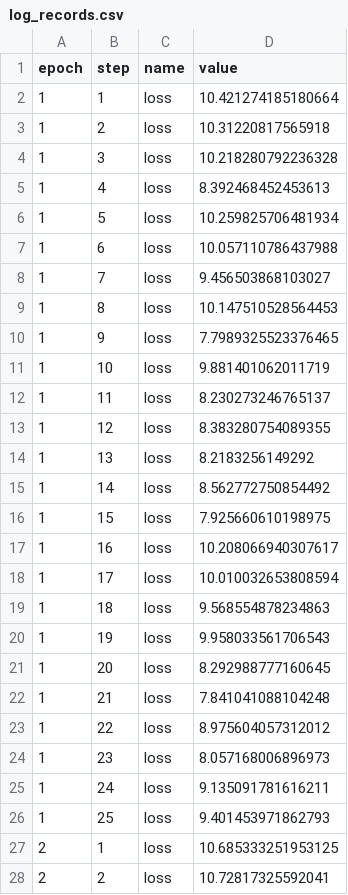
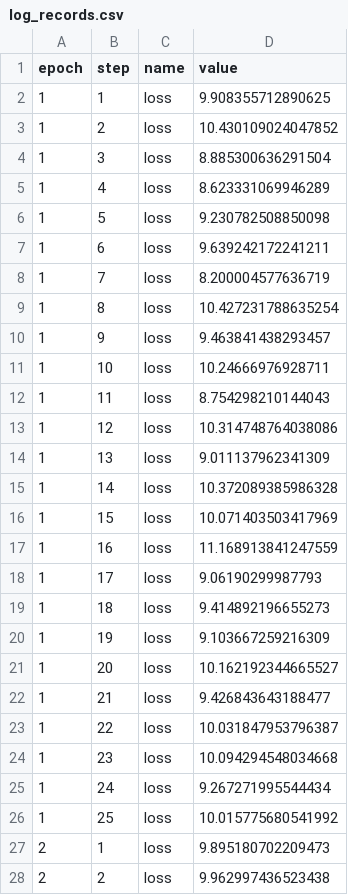
Before and after one commit to rlnsanz/xp-gpt2, a CSV file: .flor/log_records.csv, drawn as a sheet; only a part is shown; the diff covers the shown part only.

Commit message:
RECORD::BATCH

```diff
--- a/.flor/log_records.csv
+++ b/.flor/log_records.csv
@@ -1,28 +1,28 @@
 epoch,step,name,value
-1,1,loss,10.421274185180664
-1,2,loss,10.31220817565918
-1,3,loss,10.218280792236328
-1,4,loss,8.392468452453613
-1,5,loss,10.259825706481934
-1,6,loss,10.057110786437988
-1,7,loss,9.456503868103027
-1,8,loss,10.147510528564453
-1,9,loss,7.7989325523376465
-1,10,loss,9.881401062011719
-1,11,loss,8.230273246765137
-1,12,loss,8.383280754089355
-1,13,loss,8.2183256149292
-1,14,loss,8.562772750854492
-1,15,loss,7.925660610198975
-1,16,loss,10.208066940307617
-1,17,loss,10.010032653808594
-1,18,loss,9.568554878234863
-1,19,loss,9.958033561706543
-1,20,loss,8.292988777160645
-1,21,loss,7.841041088104248
-1,22,loss,8.975604057312012
-1,23,loss,8.057168006896973
-1,24,loss,9.135091781616211
-1,25,loss,9.401453971862793
-2,1,loss,10.685333251953125
-2,2,loss,10.72817325592041
+1,1,loss,9.908355712890625
+1,2,loss,10.430109024047852
+1,3,loss,8.885300636291504
+1,4,loss,8.623331069946289
+1,5,loss,9.230782508850098
+1,6,loss,9.639242172241211
+1,7,loss,8.200004577636719
+1,8,loss,10.427231788635254
+1,9,loss,9.463841438293457
+1,10,loss,10.24666976928711
+1,11,loss,8.754298210144043
+1,12,loss,10.314748764038086
+1,13,loss,9.011137962341309
+1,14,loss,10.372089385986328
+1,15,loss,10.071403503417969
+1,16,loss,11.168913841247559
+1,17,loss,9.06190299987793
+1,18,loss,9.414892196655273
+1,19,loss,9.103667259216309
+1,20,loss,10.162192344665527
+1,21,loss,9.426843643188477
+1,22,loss,10.031847953796387
+1,23,loss,10.094294548034668
+1,24,loss,9.267271995544434
+1,25,loss,10.015775680541992
+2,1,loss,9.895180702209473
+2,2,loss,9.962997436523438
```
Also changed, not shown: 98 edited cells elsewhere in this file, 2 other files.
